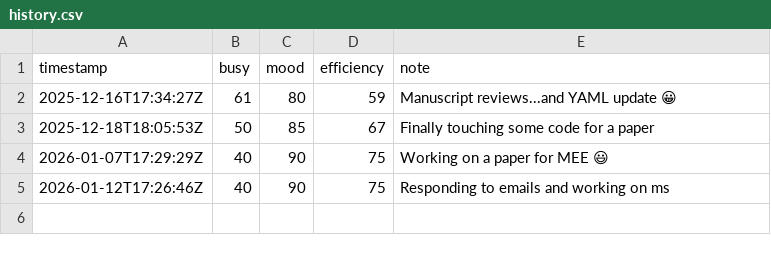
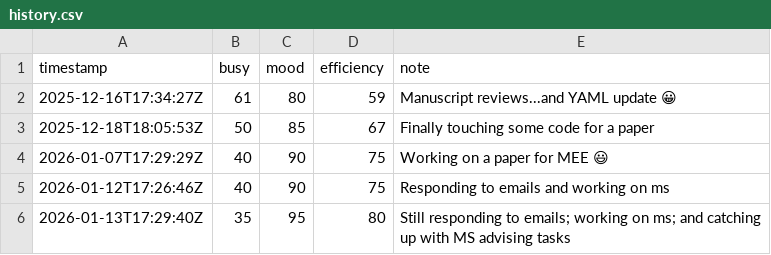
Before and after one commit to cromanpa94/load, a CSV file: history.csv, drawn as a sheet.

```diff
--- a/history.csv
+++ b/history.csv
@@ -5 +5,2 @@ timestamp,busy,mood,efficiency,note
 2026-01-12T17:26:46Z,40,90,75,"Responding to emails and working on ms"
+2026-01-13T17:29:40Z,35,95,80,"Still responding to emails; working on ms; and catching up with MS advising tasks"
```
Also changed, not shown: 1 other file.
